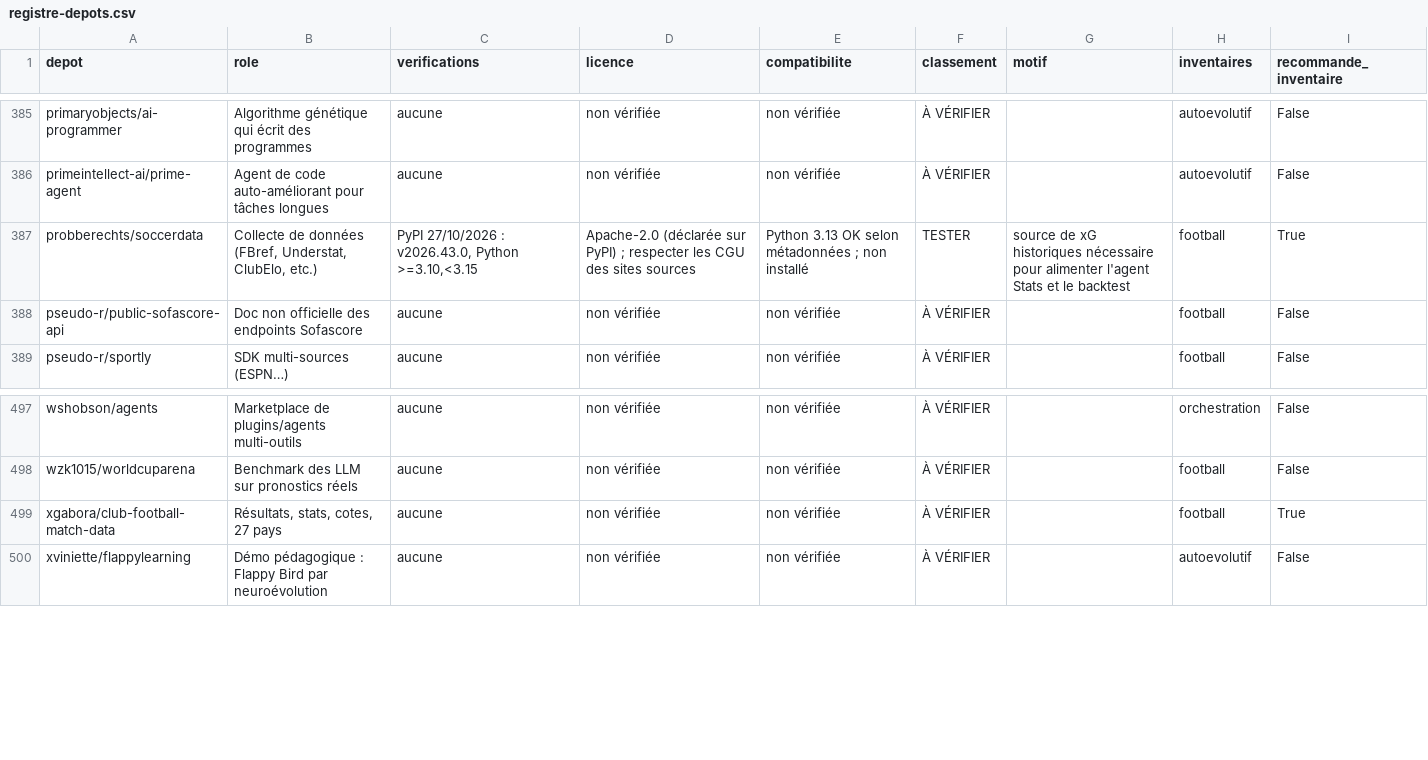
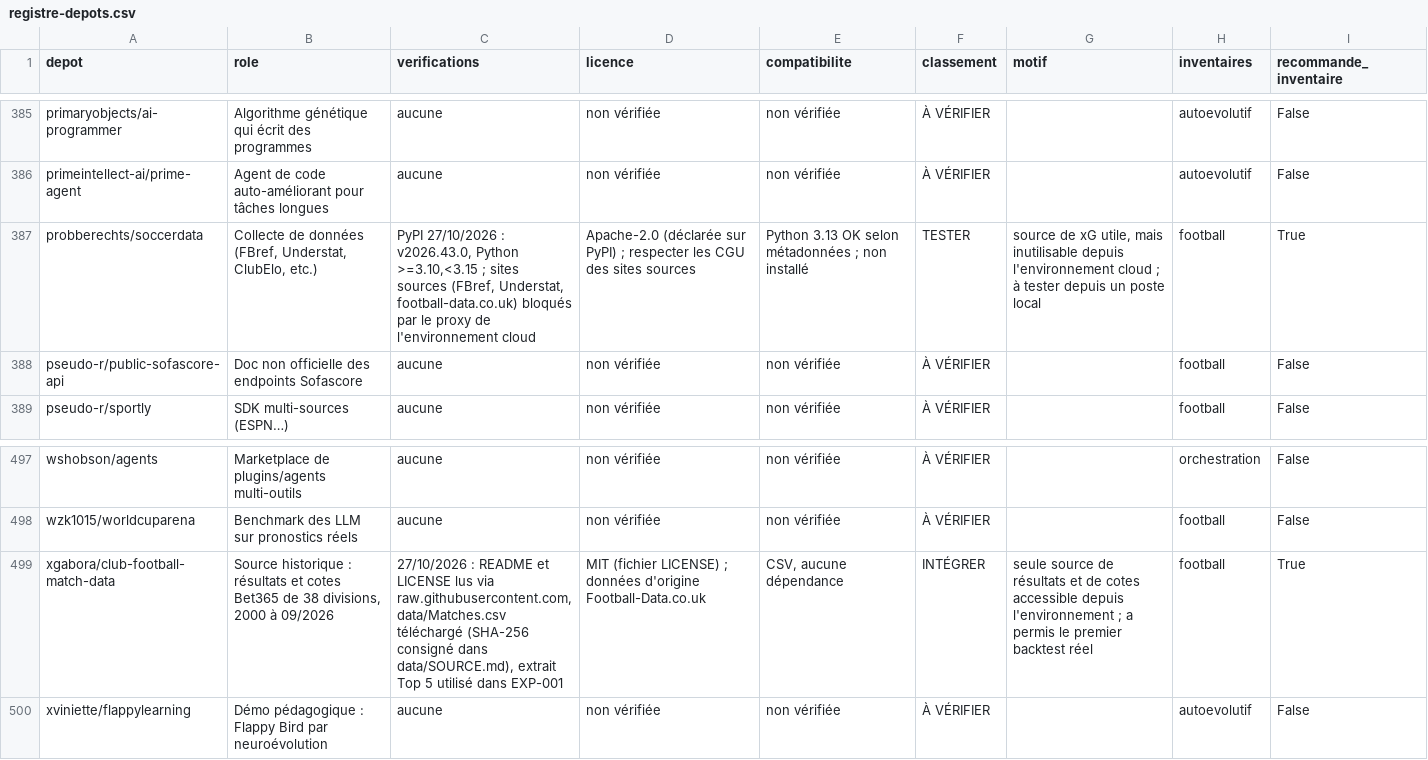
Before and after one commit to patelaipro-cmd/megatron, a CSV file: docs/registre-depots.csv, drawn as a sheet; only a part is shown, gaps mark what is left out.

```diff
--- a/docs/registre-depots.csv
+++ b/docs/registre-depots.csv
@@ -386,3 +386,3 @@ primaryobjects/ai-programmer,Algorithme génétique qui écrit des programmes,au
 primeintellect-ai/prime-agent,Agent de code auto-améliorant pour tâches longues,aucune,non vérifiée,non vérifiée,À VÉRIFIER,,autoevolutif,False
-probberechts/soccerdata,"Collecte de données (FBref, Understat, ClubElo, etc.)","PyPI 27/10/2026 : v2026.43.0, Python >=3.10,<3.15",Apache-2.0 (déclarée sur PyPI) ; respecter les CGU des sites sources,Python 3.13 OK selon métadonnées ; non installé,TESTER,source de xG historiques nécessaire pour alimenter l'agent Stats et le backtest,football,True
+probberechts/soccerdata,"Collecte de données (FBref, Understat, ClubElo, etc.)","PyPI 27/10/2026 : v2026.43.0, Python >=3.10,<3.15 ; sites sources (FBref, Understat, football-data.co.uk) bloqués par le proxy de l'environnement cloud",Apache-2.0 (déclarée sur PyPI) ; respecter les CGU des sites sources,Python 3.13 OK selon métadonnées ; non installé,TESTER,"source de xG utile, mais inutilisable depuis l'environnement cloud ; à tester depuis un poste local",football,True
 pseudo-r/public-sofascore-api,Doc non officielle des endpoints Sofascore,aucune,non vérifiée,non vérifiée,À VÉRIFIER,,football,False
@@ -498,3 +498,3 @@ wshobson/agents,Marketplace de plugins/agents multi-outils,aucune,non vérifiée
 wzk1015/worldcuparena,Benchmark des LLM sur pronostics réels,aucune,non vérifiée,non vérifiée,À VÉRIFIER,,football,False
-xgabora/club-football-match-data,"Résultats, stats, cotes, 27 pays",aucune,non vérifiée,non vérifiée,À VÉRIFIER,,football,True
+xgabora/club-football-match-data,"Source historique : résultats et cotes Bet365 de 38 divisions, 2000 à 09/2026","27/10/2026 : README et LICENSE lus via raw.githubusercontent.com, data/Matches.csv téléchargé (SHA-256 consigné dans data/SOURCE.md), extrait Top 5 utilisé dans EXP-001",MIT (fichier LICENSE) ; données d'origine Football-Data.co.uk,"CSV, aucune dépendance",INTÉGRER,seule source de résultats et de cotes accessible depuis l'environnement ; a permis le premier backtest réel,football,True
 xviniette/flappylearning,Démo pédagogique : Flappy Bird par neuroévolution,aucune,non vérifiée,non vérifiée,À VÉRIFIER,,autoevolutif,False
```
Also changed, not shown: 24 other files.
